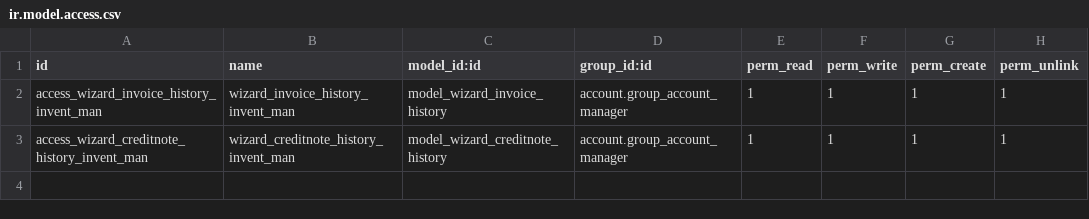
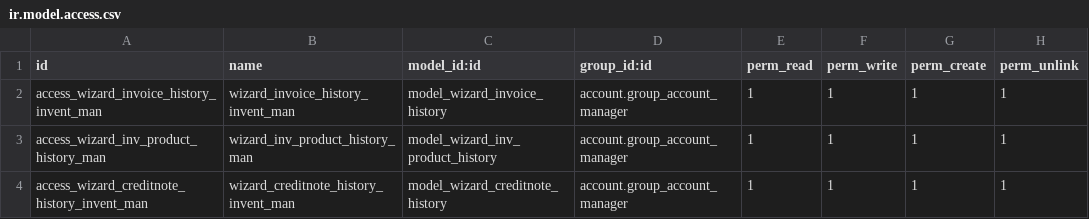
Before and after one commit to dxbnextdigital/Hafeel-Salim, a CSV file: mis_xls_invoice_report/security/ir.model.access.csv, drawn as a sheet.

```diff
--- a/mis_xls_invoice_report/security/ir.model.access.csv
+++ b/mis_xls_invoice_report/security/ir.model.access.csv
@@ -2,2 +2,3 @@ id,name,model_id:id,group_id:id,perm_read,perm_write,perm_create,perm_unlink
 access_wizard_invoice_history_invent_man,wizard_invoice_history_invent_man,model_wizard_invoice_history,account.group_account_manager,1,1,1,1
+access_wizard_inv_product_history_man,wizard_inv_product_history_man,model_wizard_inv_product_history,account.group_account_manager,1,1,1,1
 access_wizard_creditnote_history_invent_man,wizard_creditnote_history_invent_man,model_wizard_creditnote_history,account.group_account_manager,1,1,1,1
```
Also changed, not shown: 5 other files.
